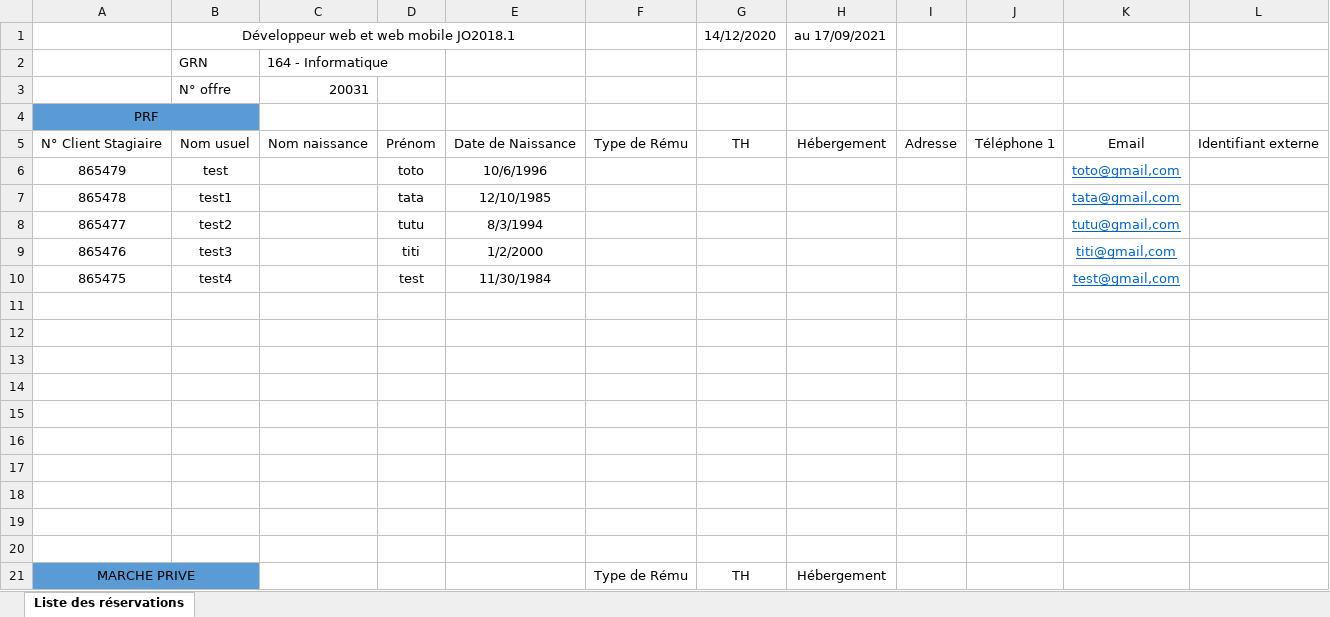
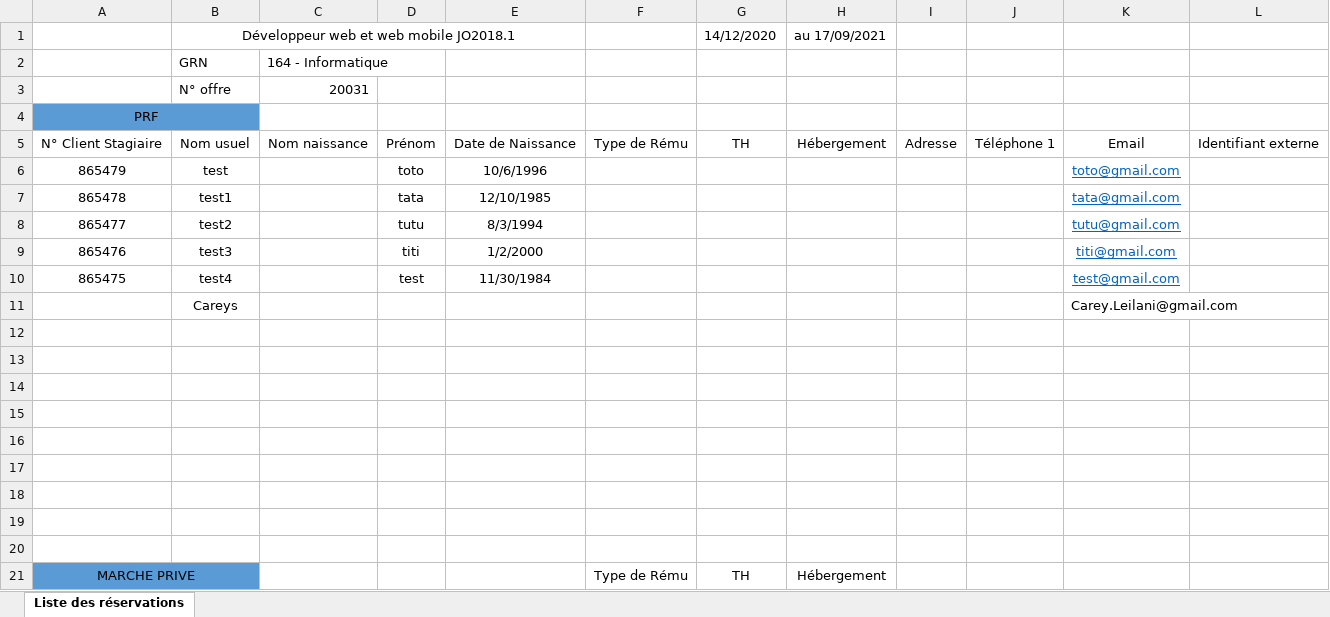
Before and after one commit to cedric444/dwwm2020-Cedric, an Excel workbook: Projet Convention/DOCS/DWWM_Liste_reservations.xlsx, sheet Liste des réservations, drawn as a sheet; values as stored, in another font and other column widths than the file's, no borders; the diff names each change by its address in the sheet, - before the commit and + after, or states it on an @@ line.

```diff
--- a/Projet Convention/DOCS/DWWM_Liste_reservations.xlsx (sheet Liste des réservations)
+++ b/Projet Convention/DOCS/DWWM_Liste_reservations.xlsx (sheet Liste des réservations)
-K6: toto@gmail,com
+K6: toto@gmail.com
-K7: tata@gmail,com
+K7: tata@gmail.com
-K8: tutu@gmail,com
+K8: tutu@gmail.com
-K9: titi@gmail,com
+K9: titi@gmail.com
-K10: test@gmail,com
+K10: test@gmail.com
-row 11: (empty)
+row 11:  | Careys |  |  |  |  |  |  |  |  | Carey.Leilani@gmail.com
```
Also changed, not shown: 9 other files.
